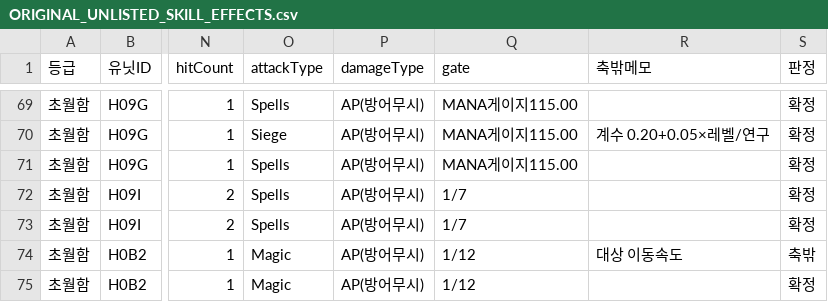
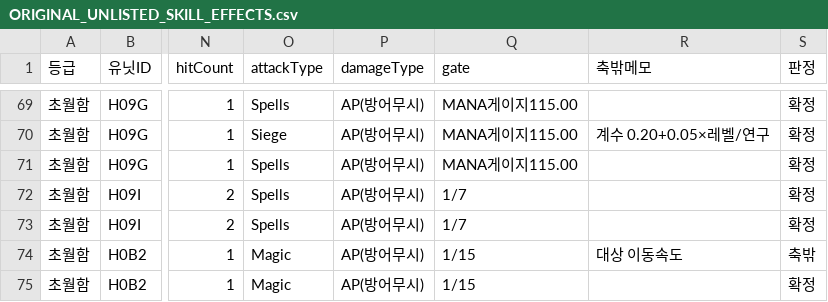
Before and after one commit to aabyess/GuilRandomDefense, a CSV file: Docs/reference/ORIGINAL_UNLISTED_SKILL_EFFECTS.csv, drawn as a sheet; only a part is shown, gaps mark what is left out; the diff covers the shown part only; the diff names each change by its address in the sheet, - before the commit and + after, or states it on an @@ line.

```diff
--- a/Docs/reference/ORIGINAL_UNLISTED_SKILL_EFFECTS.csv
+++ b/Docs/reference/ORIGINAL_UNLISTED_SKILL_EFFECTS.csv
-Q74:Q75 (gate): 1/12
+Q74:Q75 (gate): 1/15
```
Also changed, not shown: 11 edited cells elsewhere in this file, Docs/reference/RANGE_CORRECTIONS.csv, 1 other file.
